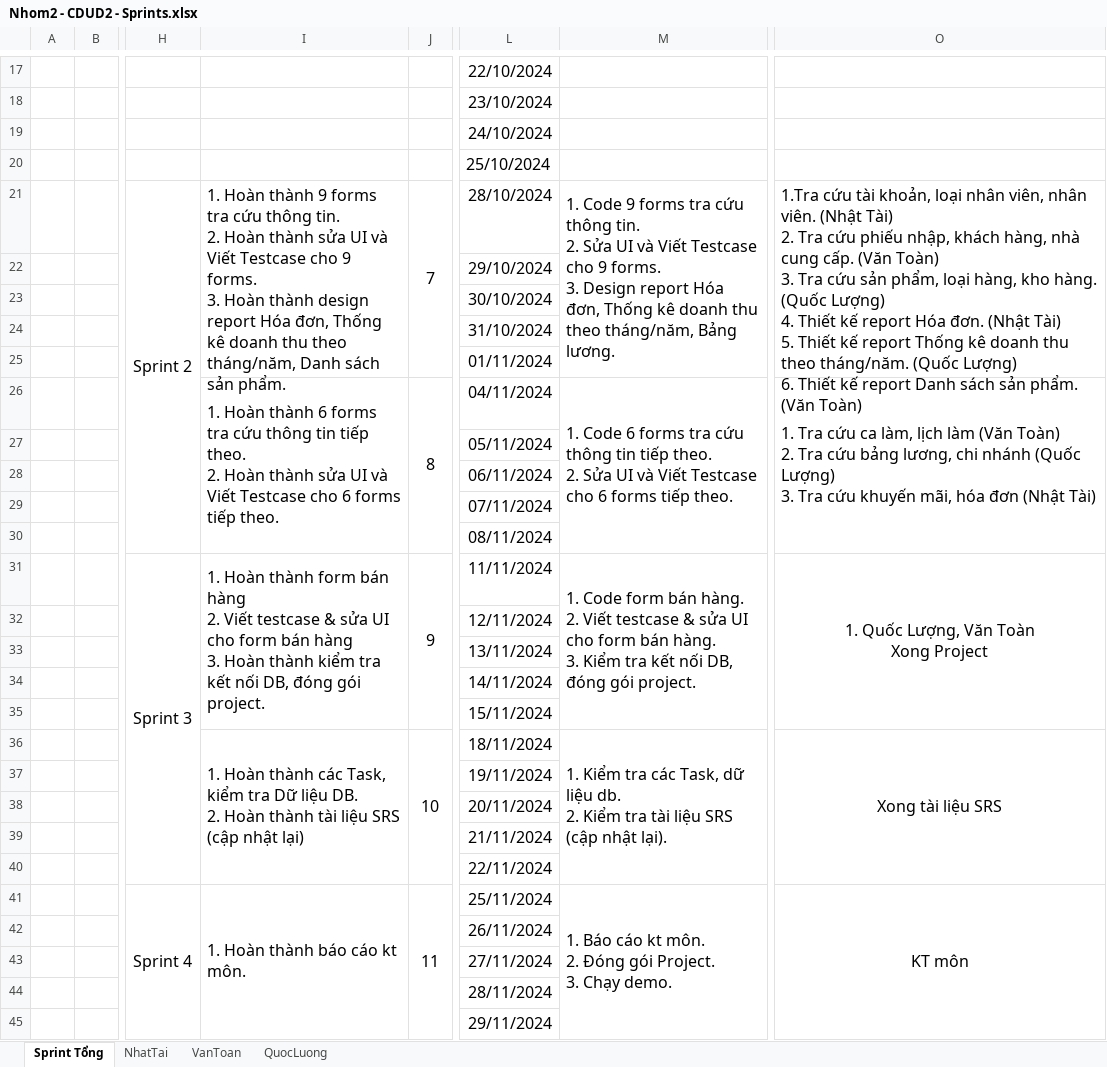
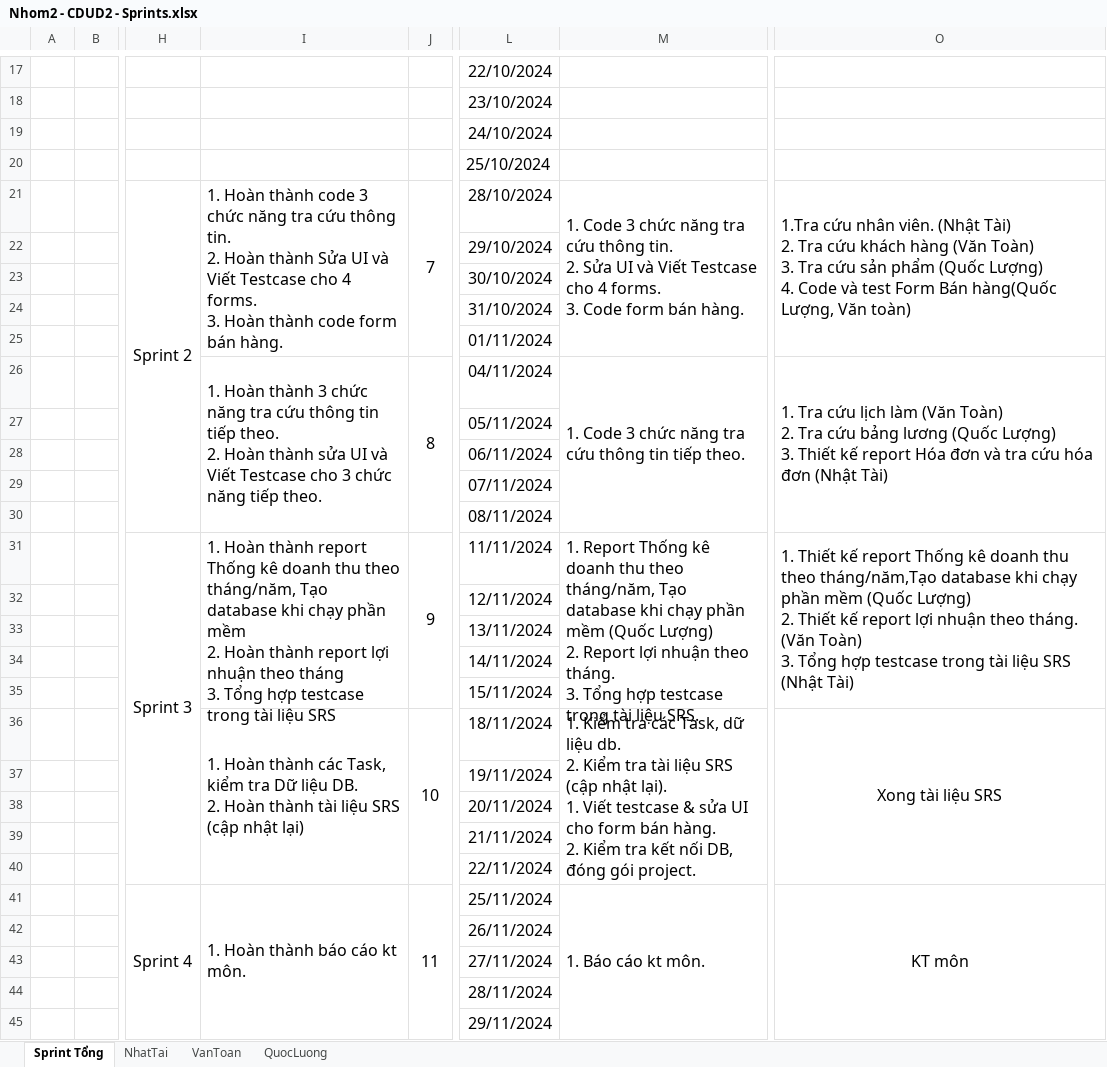
Before and after one commit to NhatTaiC/Chuyen-De-Phat-Trien-Ung-Dung---TDC---2024, an Excel workbook: PTUD/CDUD - 2/files/Nhom2 - CDUD2 - Sprints.xlsx, sheet Sprint Tổng, drawn as a sheet; only a part is shown, gaps mark what is left out; values as stored, in another font and other column widths than the file's, no borders; ↵ is a line break in a cell; the diff names each change by its address in the sheet, - before the commit and + after, or states it on an @@ line.

Commit message:
cap file sprin-QuocLuong

```diff
--- a/PTUD/CDUD - 2/files/Nhom2 - CDUD2 - Sprints.xlsx (sheet Sprint Tổng)
+++ b/PTUD/CDUD - 2/files/Nhom2 - CDUD2 - Sprints.xlsx (sheet Sprint Tổng)
-I21: …Hoàn thành 9 forms tra cứu thông tin. ↵ 2. Hoàn thành sửa UI và Viết Testcase cho 9 forms. ↵ 3. Hoàn thành design report Hóa đơn, Thống kê doanh thu theo tháng/năm, Danh sách sản phẩm.
+I21: …Hoàn thành code 3 chức năng tra cứu thông tin. ↵ 2. Hoàn thành Sửa UI và Viết Testcase cho 4 forms. ↵ 3. Hoàn thành code form bán hàng.
-M21: 1. Code 9 forms tra cứu thông tin. ↵ 2. Sửa UI và Viết Testcase cho 9 forms. ↵ 3. Design report Hóa đơn, Thống kê doanh thu theo tháng/năm, Bảng lương.
+M21: 1. Code 3 chức năng tra cứu thông tin. ↵ 2. Sửa UI và Viết Testcase cho 4 forms. ↵ 3. Code form bán hàng.
-O21: 1.Tra cứu tài khoản, loại nhân viên, nhân viên. (Nhật Tài) ↵ 2. Tra cứu phiếu nhập, khách hàng, nhà cung cấp. (Văn Toàn) ↵ 3. Tra cứu sản phẩm, loại hàng, kho hàng. (Quốc Lượng) ↵ 4. Thiết kế report Hóa đơn. (Nhật Tài) ↵ 5. Thiết kế report Thống kê doanh thu theo tháng/năm. (Quốc Lượng) ↵ 6. Thiết kế report Danh sách sản phẩm. (Văn Toàn)
+O21: 1.Tra cứu nhân viên. (Nhật Tài) ↵ 2. Tra cứu khách hàng (Văn Toàn) ↵ 3. Tra cứu sản phẩm (Quốc Lượng) ↵ 4. Code và test Form Bán hàng(Quốc Lượng, Văn toàn)
-I26: …Hoàn thành 6 forms tra cứu thông tin tiếp theo. ↵ 2. Hoàn thành sửa UI và Viết Testcase cho 6 forms tiếp theo.
+I26: …Hoàn thành 3 chức năng tra cứu thông tin tiếp theo. ↵ 2. Hoàn thành sửa UI và Viết Testcase cho 3 chức năng tiếp theo.
-M26: 1. Code 6 forms tra cứu thông tin tiếp theo. ↵ 2. Sửa UI và Viết Testcase cho 6 forms tiếp theo.
+M26: 1. Code 3 chức năng tra cứu thông tin tiếp theo.
-O26: …Tra cứu ca làm, lịch làm (Văn Toàn) ↵ 2. Tra cứu bảng lương, chi nhánh (Quốc Lượng) ↵ 3. Tra cứu khuyến mãi, hóa đơn…
+O26: …Tra cứu lịch làm (Văn Toàn) ↵ 2. Tra cứu bảng lương (Quốc Lượng) ↵ 3. Thiết kế report Hóa đơn và tra cứu hóa đơn…
-I31: …Hoàn thành form bán hàng ↵ 2. Viết testcase & sửa UI cho form bán hàng ↵ 3. Hoàn thành kiểm tra kết nối DB, đóng gói project.
+I31: …Hoàn thành report Thống kê doanh thu theo tháng/năm, Tạo database khi chạy phần mềm ↵ 2. Hoàn thành report lợi nhuận theo tháng ↵ 3. Tổng hợp testcase trong tài liệu SRS
-M31: 1. Code form bán hàng. ↵ 2. Viết testcase & sửa UI cho form bán hàng. ↵ 3. Kiểm tra kết nối DB, đóng gói project.
+M31: 1. Report Thống kê doanh thu theo tháng/năm, Tạo database khi chạy phần mềm (Quốc Lượng) ↵ 2. Report lợi nhuận theo tháng. ↵ 3. Tổng hợp testcase trong tài liệu SRS.
-O31: 1. Quốc Lượng, Văn Toàn ↵ Xong Project
+O31: 1. Thiết kế report Thống kê doanh thu theo tháng/năm,Tạo database khi chạy phần mềm (Quốc Lượng) ↵ 2. Thiết kế report lợi nhuận theo tháng. (Văn Toàn) ↵ 3. Tổng hợp testcase trong tài liệu SRS (Nhật Tài)
-O31 alignment: center
+O31 alignment: left
-M36: …nhật lại).
+M36: …nhật lại). ↵ 1. Viết testcase & sửa UI cho form bán hàng. ↵ 2. Kiểm tra kết nối DB, đóng gói project.
-M41: 1. Báo cáo kt môn. ↵ 2. Đóng gói Project. ↵ 3. Chạy demo.
+M41: 1. Báo cáo kt môn.
```
Also changed, not shown: sheet QuocLuong, sheet VanToan.
